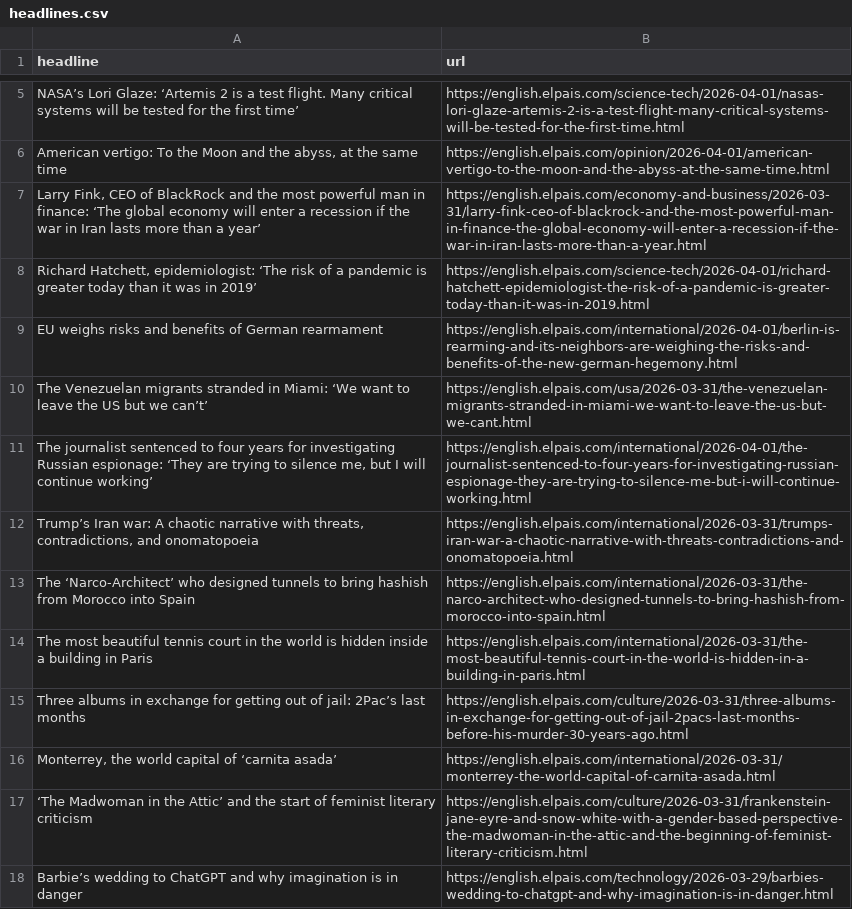
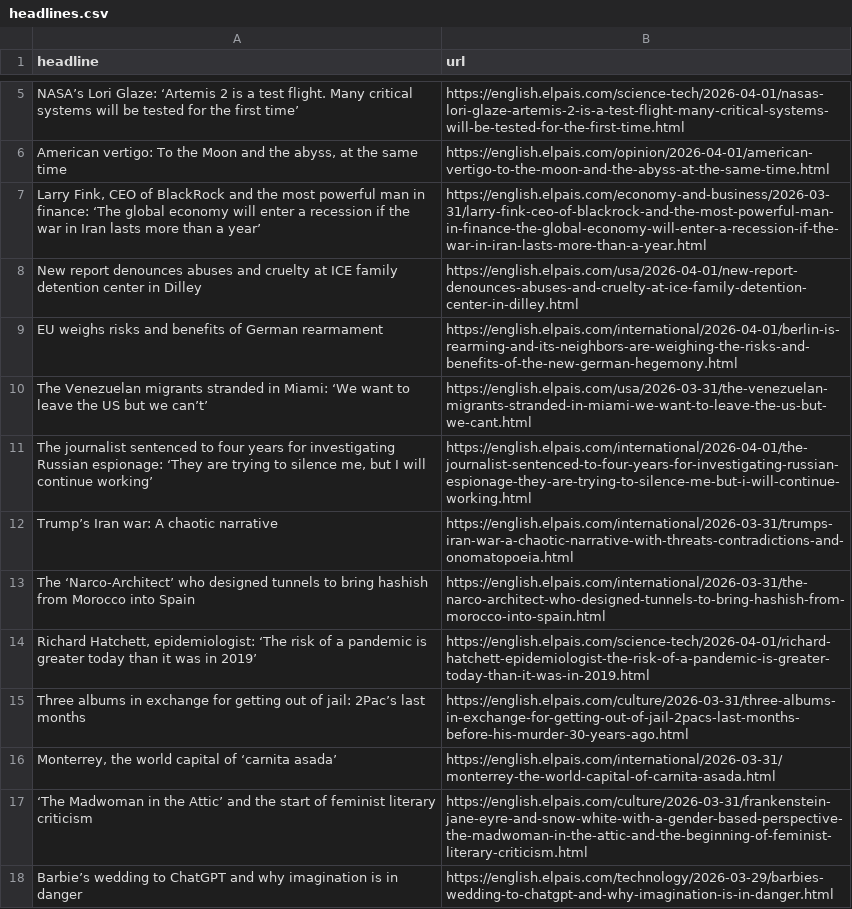
Before and after one commit to dimitriselaf/el-pais-autoscraper, a CSV file: headlines.csv, drawn as a sheet; only a part is shown, gaps mark what is left out.

```diff
--- a/headlines.csv
+++ b/headlines.csv
@@ -8,3 +8,3 @@ NASA’s Lori Glaze: ‘Artemis 2 is a test flight. Many critical systems will b
 "Larry Fink, CEO of BlackRock and the most powerful man in finance: ‘The global economy will enter a recession if the war in Iran lasts more than a year’",https://english.elpais.com/economy-and-business/2026-03-31/larry-fink-ceo-of-blackrock-and-the-most-powerful-man-in-finance-the-global-economy-will-enter-a-recession-if-the-war-in-iran-lasts-more-than-a-year.html
-"Richard Hatchett, epidemiologist: ‘The risk of a pandemic is greater today than it was in 2019’ ",https://english.elpais.com/science-tech/2026-04-01/richard-hatchett-epidemiologist-the-risk-of-a-pandemic-is-greater-today-than-it-was-in-2019.html
+New report denounces abuses and cruelty at ICE family detention center in Dilley,https://english.elpais.com/usa/2026-04-01/new-report-denounces-abuses-and-cruelty-at-ice-family-detention-center-in-dilley.html
 EU weighs risks and benefits of German rearmament,https://english.elpais.com/international/2026-04-01/berlin-is-rearming-and-its-neighbors-are-weighing-the-risks-and-benefits-of-the-new-german-hegemony.html
@@ -12,5 +12,5 @@ The Venezuelan migrants stranded in Miami: ‘We want to leave the US but we can
 "The journalist sentenced to four years for investigating Russian espionage: ‘They are trying to silence me, but I will continue working’",https://english.elpais.com/international/2026-04-01/the-journalist-sentenced-to-four-years-for-investigating-russian-espionage-they-are-trying-to-silence-me-but-i-will-continue-working.html
-"Trump’s Iran war: A chaotic narrative with threats, contradictions, and onomatopoeia",https://english.elpais.com/international/2026-03-31/trumps-iran-war-a-chaotic-narrative-with-threats-contradictions-and-onomatopoeia.html
+Trump’s Iran war: A chaotic narrative,https://english.elpais.com/international/2026-03-31/trumps-iran-war-a-chaotic-narrative-with-threats-contradictions-and-onomatopoeia.html
 The ‘Narco-Architect’ who designed tunnels to bring hashish from Morocco into Spain,https://english.elpais.com/international/2026-03-31/the-narco-architect-who-designed-tunnels-to-bring-hashish-from-morocco-into-spain.html
-The most beautiful tennis court in the world is hidden inside a building in Paris,https://english.elpais.com/international/2026-03-31/the-most-beautiful-tennis-court-in-the-world-is-hidden-in-a-building-in-paris.html
+"Richard Hatchett, epidemiologist: ‘The risk of a pandemic is greater today than it was in 2019’ ",https://english.elpais.com/science-tech/2026-04-01/richard-hatchett-epidemiologist-the-risk-of-a-pandemic-is-greater-today-than-it-was-in-2019.html
 Three albums in exchange for getting out of jail: 2Pac’s last months ,https://english.elpais.com/culture/2026-03-31/three-albums-in-exchange-for-getting-out-of-jail-2pacs-last-months-before-his-murder-30-years-ago.html
```
